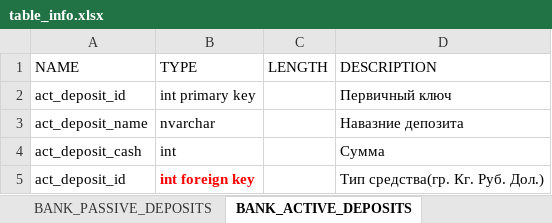
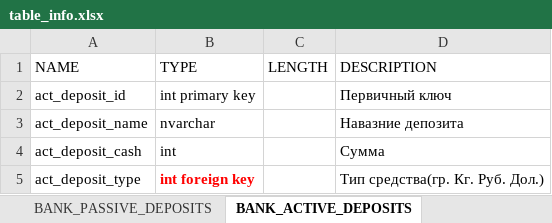
Before and after one commit to iviramor/basystem, an Excel workbook: documets/Структура и содержание базы данных/table_info.xlsx, sheet BANK_ACTIVE_DEPOSITS, drawn as a sheet; values as stored, in another font and other column widths than the file's, no borders; the diff names each change by its address in the sheet, - before the commit and + after, or states it on an @@ line.

```diff
--- a/documets/Структура и содержание базы данных/table_info.xlsx (sheet BANK_ACTIVE_DEPOSITS)
+++ b/documets/Структура и содержание базы данных/table_info.xlsx (sheet BANK_ACTIVE_DEPOSITS)
-A5 (NAME): act_deposit_id
+A5 (NAME): act_deposit_type
```
Also changed, not shown: sheet Tables, sheet BANK_PASSIVE_CORRES_ACCOUTS, sheet BANK_ACTIVE_CLIENT_ASSET, other sheet tabs, 6 other files.
